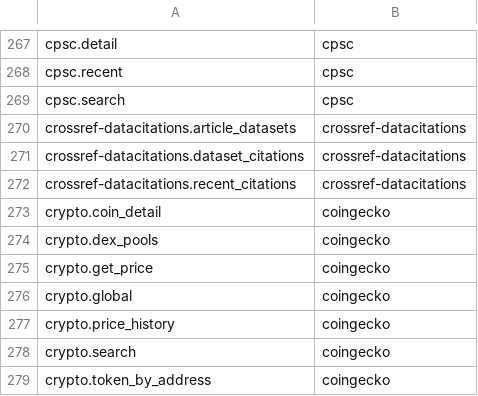
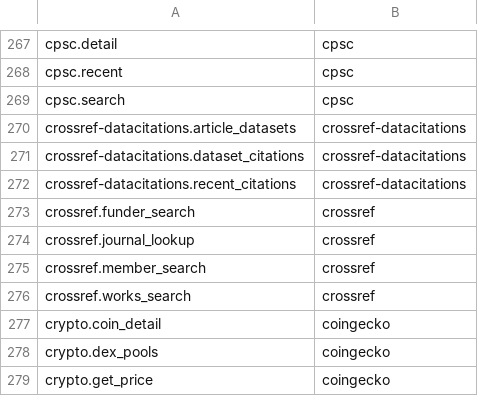
Before and after one commit to whiteknightonhorse/APIbase, a TSV file: scripts/discovery-snapshot.tsv, drawn as a sheet; only a part is shown, gaps mark what is left out; the shorter side is filled out with more unchanged rows; the diff names each change by its address in the sheet, - before the commit and + after, or states it on an @@ line.

```diff
--- a/scripts/discovery-snapshot.tsv
+++ b/scripts/discovery-snapshot.tsv
+row 273: crossref.funder_search | crossref
+row 274: crossref.journal_lookup | crossref
+row 275: crossref.member_search | crossref
+row 276: crossref.works_search | crossref
```
Also changed, not shown: 23 other files.
